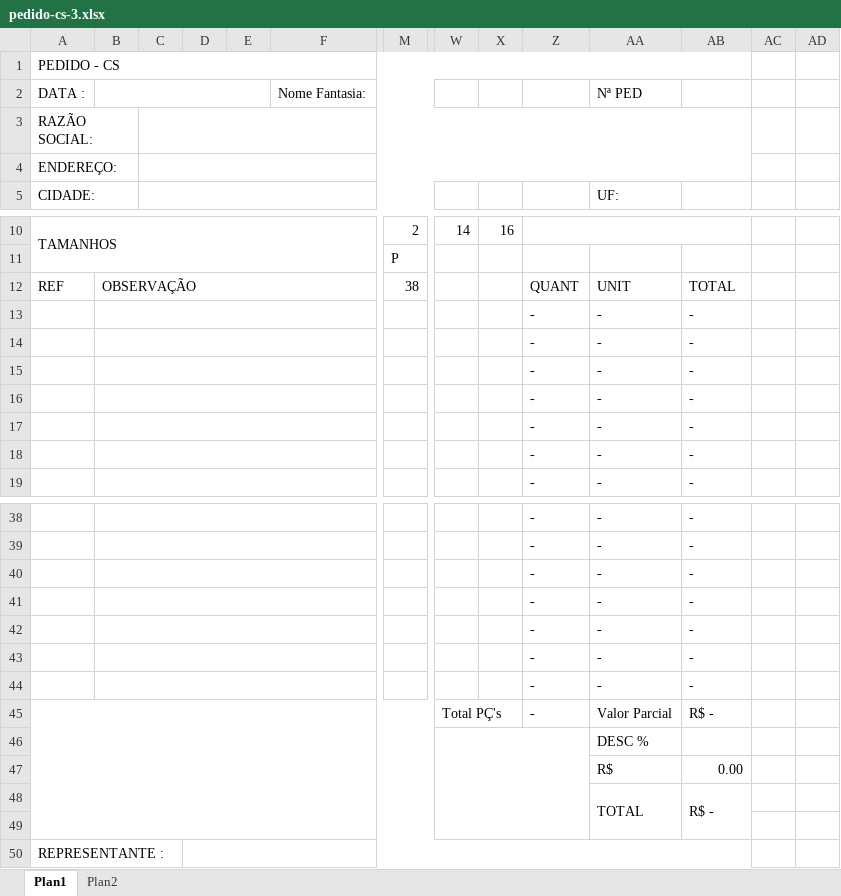
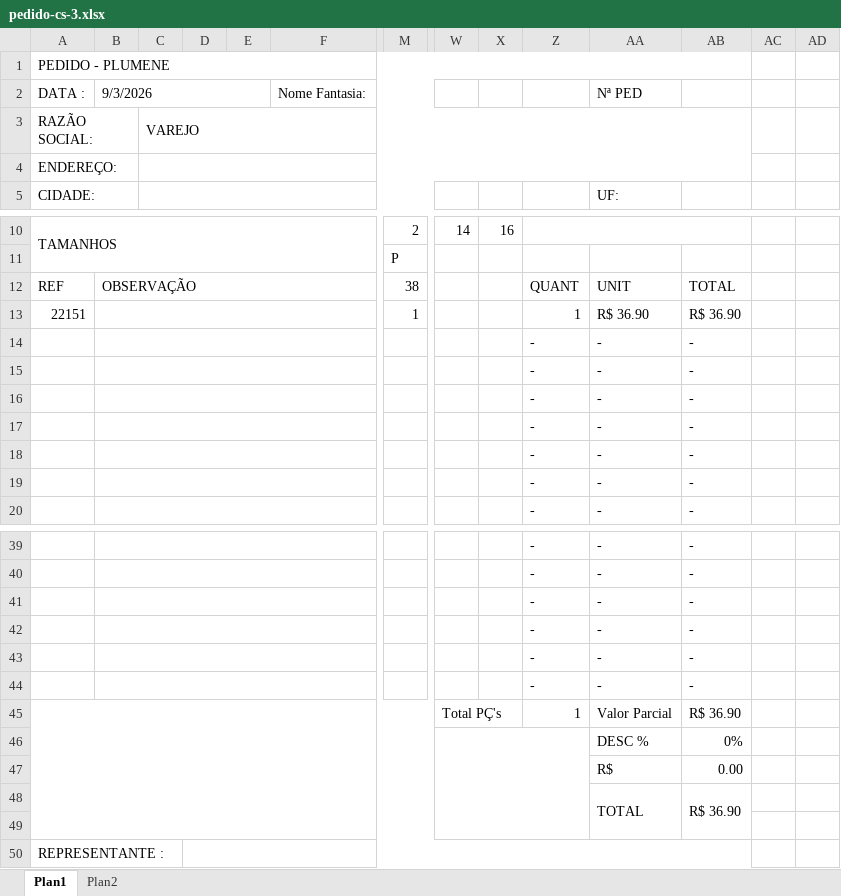
Before and after one commit to Yanunesxz/PLUMENE, an Excel workbook: apps/web/public/modelos/pedido-cs-3.xlsx, sheet Plan1, drawn as a sheet; only a part is shown, gaps mark what is left out; values as stored, in another font and other column widths than the file's, no cell formats; charts and pictures and conditional formats not drawn; removed rows and columns are numbered as before the commit, all else as after; rows hold the shown columns only; the diff names each change by its address in the sheet, - before the commit and + after, or states it on an @@ line.

```diff
--- a/apps/web/public/modelos/pedido-cs-3.xlsx (sheet Plan1)
+++ b/apps/web/public/modelos/pedido-cs-3.xlsx (sheet Plan1)
-A1 (DATA :): PEDIDO - CS
+A1 (DATA :): PEDIDO - PLUMENE
-B2: (empty)
+B2: 9/3/2026
-C3: (empty)
+C3: VAREJO
+row 13: 22151 |  |  |  |  |  | 1 |  |  | 1 | R$ 36.90 | R$ 36.90
-row 44:  |  |  |  |  |  |  |  |  | - | - | -
-Z45: -
+Z45: 1
-AB45: R$ -
+AB45: R$ 36.90
-AB46: (empty)
+AB46: 0%
-AB48: R$ -
+AB48: R$ 36.90
```
Also changed, not shown: sheet Plan2, cell formats, formulas that keep their value, charts or pictures, apps/web/public/modelos/pedido-cs-1.xlsx, apps/web/public/modelos/pedido-cs-2.xlsx.
